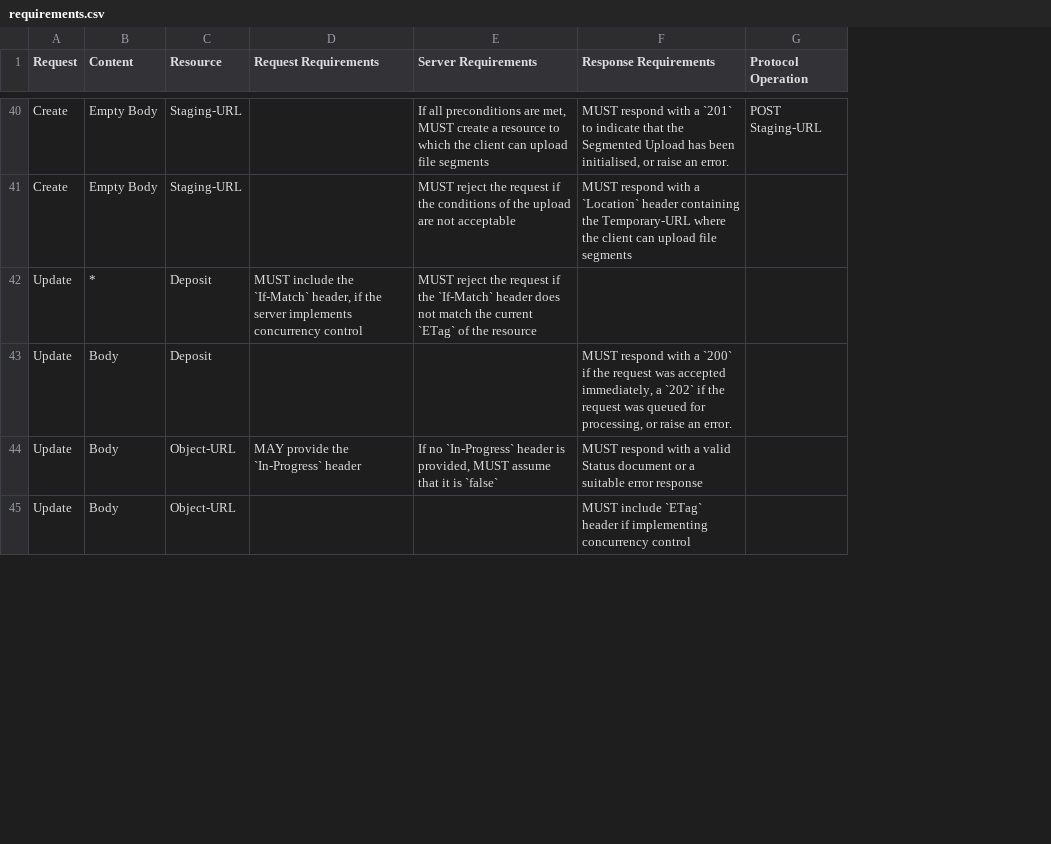
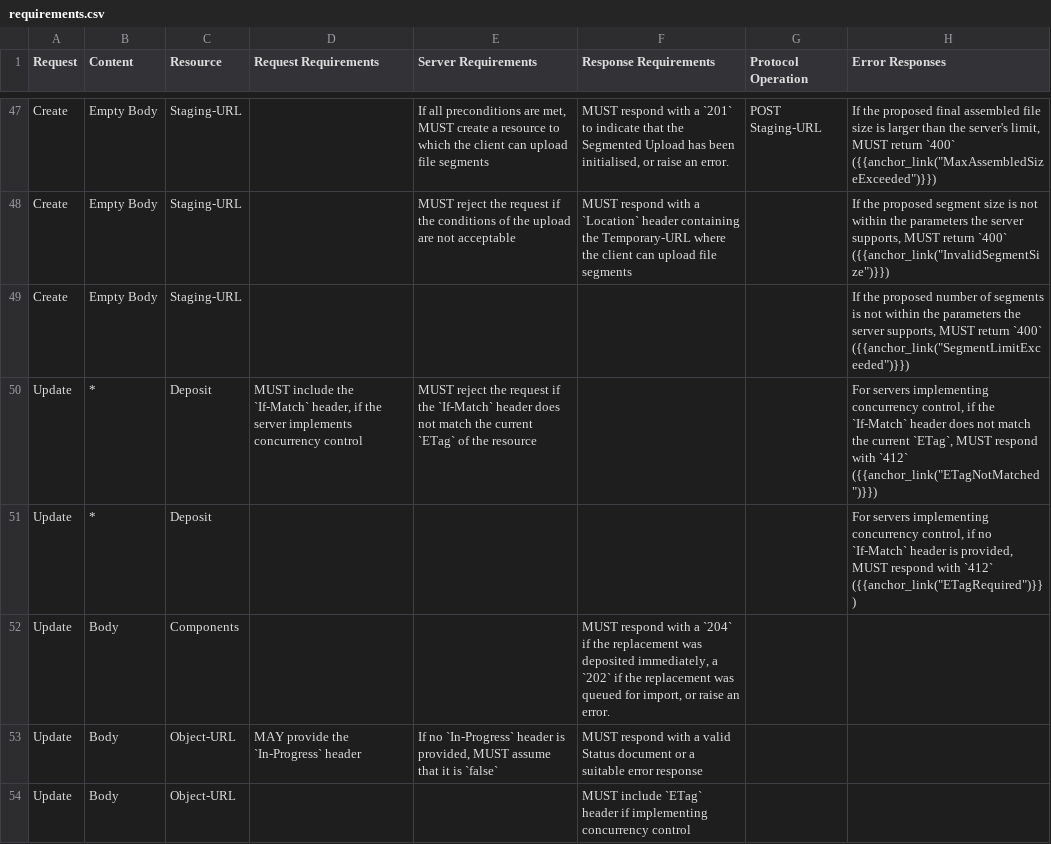
Before and after one commit to swordapp/swordv3, a CSV file: _compost/src/data/tables/requirements.csv, drawn as a sheet; only a part is shown, gaps mark what is left out; addresses are those after the commit; the diff covers the shown part only; the diff names each change by its address in the sheet, - before the commit and + after, or states it on an @@ line.

Commit message:
major review of how errors fit into the protocol requirements

```diff
--- a/_compost/src/data/tables/requirements.csv
+++ b/_compost/src/data/tables/requirements.csv
+column H (Error Responses), rows 47-48: If the proposed final assembled file size is larger than the server's limit, MUST return `400` ({{anchor_link("MaxAssembledSizeExceeded")}}) | If the proposed segment size is not within the parameters the server supports, MUST return `400` ({{anchor_link("InvalidSegmentSize")}}); row 50: For servers implementing concurrency control, if the `If-Match` header does not match the current `ETag`, MUST respond with `412` ({{anchor_link("ETagNotMatched")}})
+row 49: Create | Empty Body | Staging-URL |  |  |  |  | If the proposed number of segments is not within the parameters the server supports, MUST return `400` ({{anchor_link("SegmentLimitExceeded")}})
+row 51: Update | * | Deposit |  |  |  |  | For servers implementing concurrency control, if no `If-Match` header is provided, MUST respond with `412` ({{anchor_link("ETagRequired")}})
-C52 (Resource): Deposit
+C52 (Resource): Components
-F52 (Response Requirements): …with a `200` if the request was accepted immediately, a `202` if the request was queued for processing, or raise…
+F52 (Response Requirements): …with a `204` if the replacement was deposited immediately, a `202` if the replacement was queued for import, or raise…
```
Also changed, not shown: 8 added rows, 1 removed row, 1 moved row and 3 edited cells elsewhere in this file, _compost/src/data/tables/error-types.csv, 14 other files.
